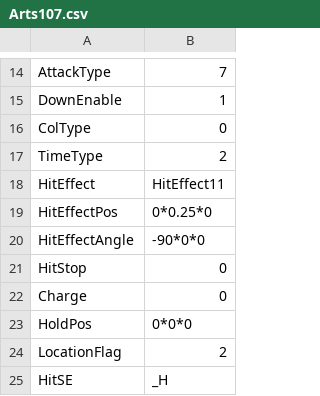
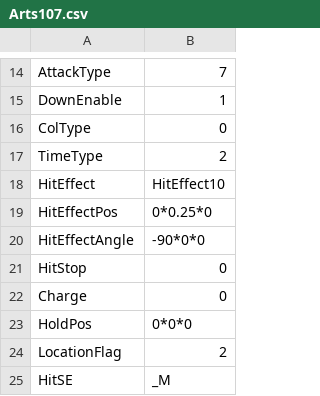
Before and after one commit to vinvinvidal/Project00, a CSV file: Project/Assets/Resources/csv/Arts/Arts107.csv, drawn as a sheet; only a part is shown, gaps mark what is left out.

```diff
--- a/Project/Assets/Resources/csv/Arts/Arts107.csv
+++ b/Project/Assets/Resources/csv/Arts/Arts107.csv
@@ -17,3 +17,3 @@ ColType,0
 TimeType,2
-HitEffect,HitEffect11
+HitEffect,HitEffect10
 HitEffectPos,0*0.25*0
@@ -24,2 +24,2 @@ HoldPos,0*0*0
 LocationFlag,2
-HitSE,_H
+HitSE,_M
```
Also changed, not shown: 54 other files.
